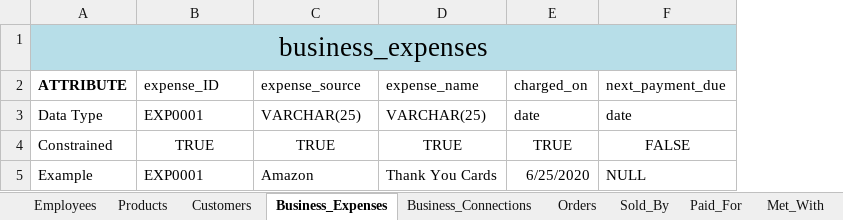
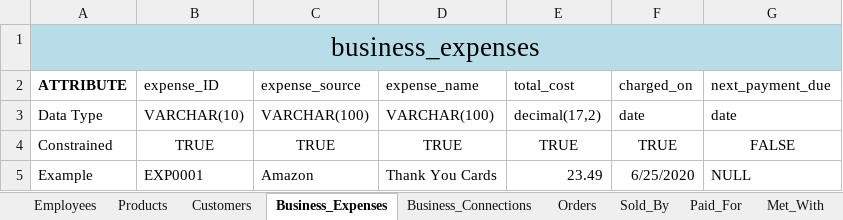
Before and after one commit to williamrhayes/RDCDatabase, an Excel workbook: DB_Catalog.xlsx, sheet Business_Expenses, drawn as a sheet; values as stored, in another font and other column widths than the file's, no borders; the diff names each change by its address in the sheet, - before the commit and + after, or states it on an @@ line.

```diff
--- a/DB_Catalog.xlsx (sheet Business_Expenses)
+++ b/DB_Catalog.xlsx (sheet Business_Expenses)
+column E (total_cost), rows 3-5: decimal(17,2) | TRUE | 23.49
-B3 (expense_ID): EXP0001
+B3 (expense_ID): VARCHAR(10)
-C3 (expense_source): VARCHAR(25)
+C3 (expense_source): VARCHAR(100)
-D3 (expense_name): VARCHAR(25)
+D3 (expense_name): VARCHAR(100)
```
Also changed, not shown: sheet Sold_By, sheet Orders, sheet Products, sheet Paid_For, sheet Customers, sheet Employees, 2 other files.
